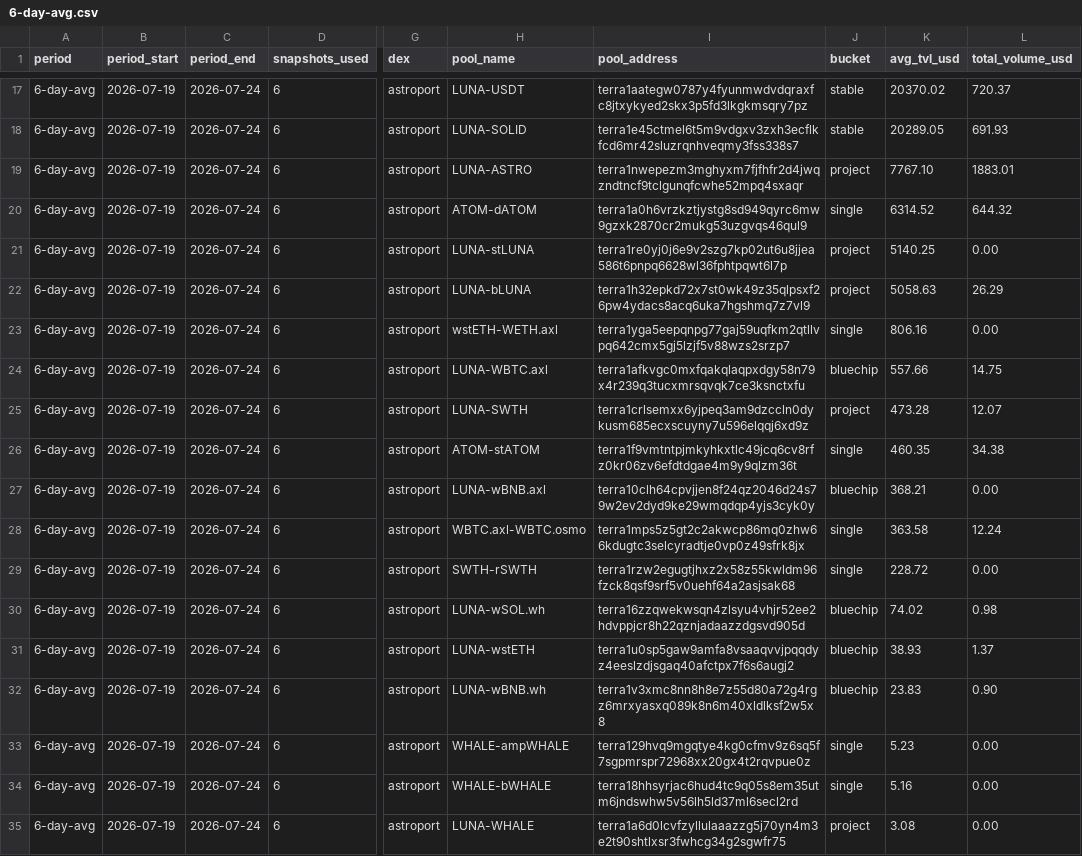
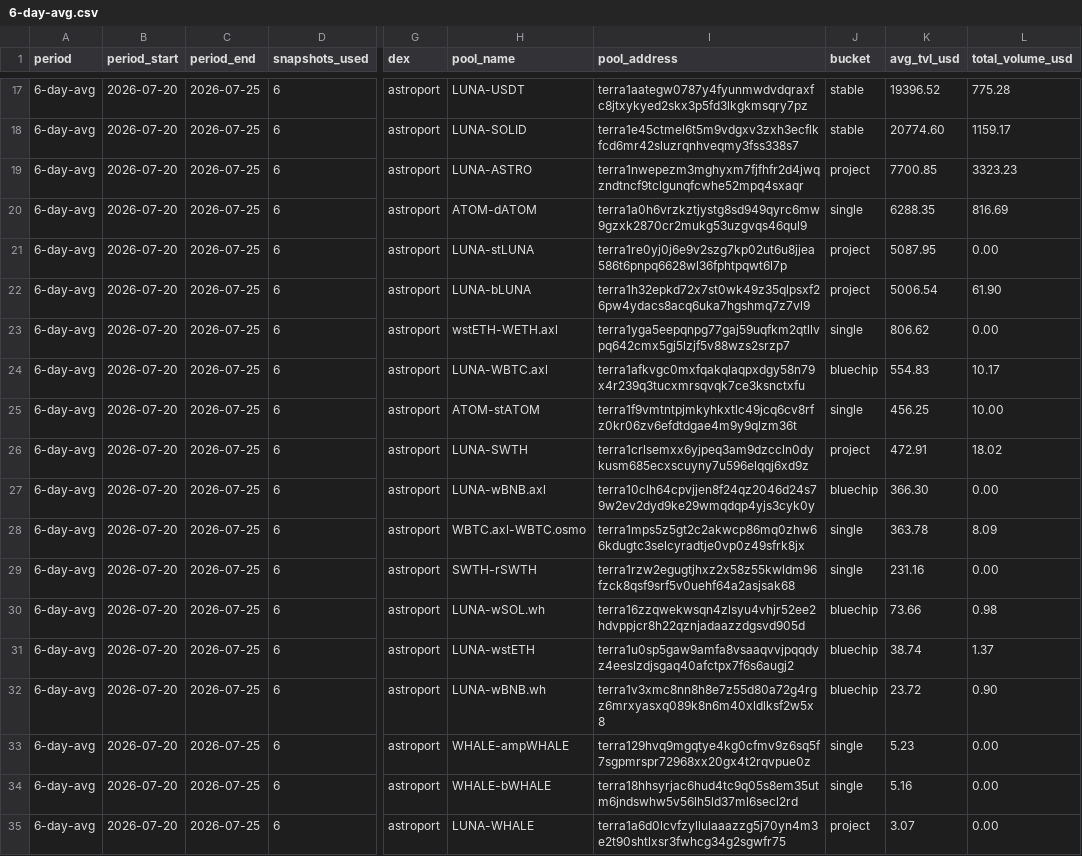
Before and after one commit to defipatriot/astroport-pool-data_2026, a CSV file: 6-day-avg.csv, drawn as a sheet; only a part is shown, gaps mark what is left out; the diff covers the shown part only; the diff names each change by its address in the sheet, - before the commit and + after, or states it on an @@ line.

```diff
--- a/6-day-avg.csv
+++ b/6-day-avg.csv
-B17:B35 (period_start): 2026-07-19
+B17:B35 (period_start): 2026-07-20
-C17:C35 (period_end): 2026-07-24
+C17:C35 (period_end): 2026-07-25
-K17 (avg_tvl_usd): 20370.02
+K17 (avg_tvl_usd): 19396.52
-L17 (total_volume_usd): 720.37
+L17 (total_volume_usd): 775.28
-K18 (avg_tvl_usd): 20289.05
+K18 (avg_tvl_usd): 20774.60
-L18 (total_volume_usd): 691.93
+L18 (total_volume_usd): 1159.17
-K19 (avg_tvl_usd): 7767.10
+K19 (avg_tvl_usd): 7700.85
-L19 (total_volume_usd): 1883.01
+L19 (total_volume_usd): 3323.23
-K20 (avg_tvl_usd): 6314.52
+K20 (avg_tvl_usd): 6288.35
-L20 (total_volume_usd): 644.32
+L20 (total_volume_usd): 816.69
-K21 (avg_tvl_usd): 5140.25
+K21 (avg_tvl_usd): 5087.95
-K22 (avg_tvl_usd): 5058.63
+K22 (avg_tvl_usd): 5006.54
-L22 (total_volume_usd): 26.29
+L22 (total_volume_usd): 61.90
-K23 (avg_tvl_usd): 806.16
+K23 (avg_tvl_usd): 806.62
-K24 (avg_tvl_usd): 557.66
+K24 (avg_tvl_usd): 554.83
-L24 (total_volume_usd): 14.75
+L24 (total_volume_usd): 10.17
-H25 (pool_name): LUNA-SWTH
+H25 (pool_name): ATOM-stATOM
-I25 (pool_address): terra1crlsemxx6yjpeq3am9dzccln0dykusm685ecxscuyny7u596elqqj6xd9z
+I25 (pool_address): terra1f9vmtntpjmkyhkxtlc49jcq6cv8rfz0kr06zv6efdtdgae4m9y9qlzm36t
-J25 (bucket): project
+J25 (bucket): single
-K25 (avg_tvl_usd): 473.28
+K25 (avg_tvl_usd): 456.25
-L25 (total_volume_usd): 12.07
+L25 (total_volume_usd): 10.00
-H26 (pool_name): ATOM-stATOM
+H26 (pool_name): LUNA-SWTH
-I26 (pool_address): terra1f9vmtntpjmkyhkxtlc49jcq6cv8rfz0kr06zv6efdtdgae4m9y9qlzm36t
+I26 (pool_address): terra1crlsemxx6yjpeq3am9dzccln0dykusm685ecxscuyny7u596elqqj6xd9z
-J26 (bucket): single
+J26 (bucket): project
-K26 (avg_tvl_usd): 460.35
+K26 (avg_tvl_usd): 472.91
-L26 (total_volume_usd): 34.38
+L26 (total_volume_usd): 18.02
-K27 (avg_tvl_usd): 368.21
+K27 (avg_tvl_usd): 366.30
-K28 (avg_tvl_usd): 363.58
+K28 (avg_tvl_usd): 363.78
-L28 (total_volume_usd): 12.24
+L28 (total_volume_usd): 8.09
-K29 (avg_tvl_usd): 228.72
+K29 (avg_tvl_usd): 231.16
-K30 (avg_tvl_usd): 74.02
+K30 (avg_tvl_usd): 73.66
-K31 (avg_tvl_usd): 38.93
+K31 (avg_tvl_usd): 38.74
-K32 (avg_tvl_usd): 23.83
+K32 (avg_tvl_usd): 23.72
-K35 (avg_tvl_usd): 3.08
+K35 (avg_tvl_usd): 3.07
```
Also changed, not shown: 60 edited cells elsewhere in this file.
